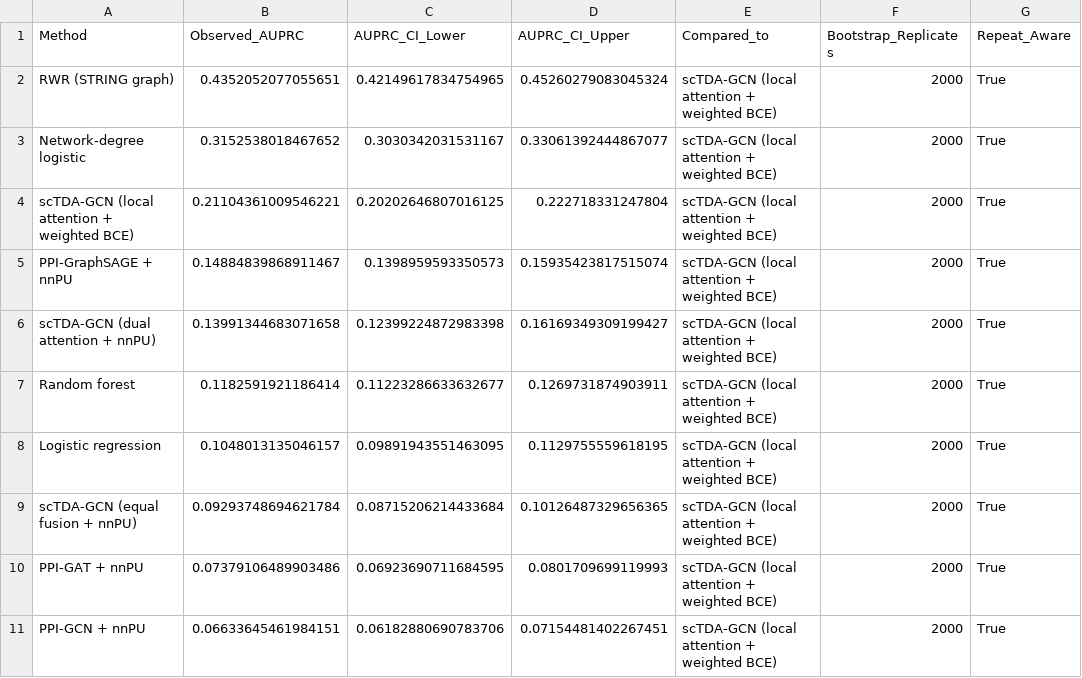
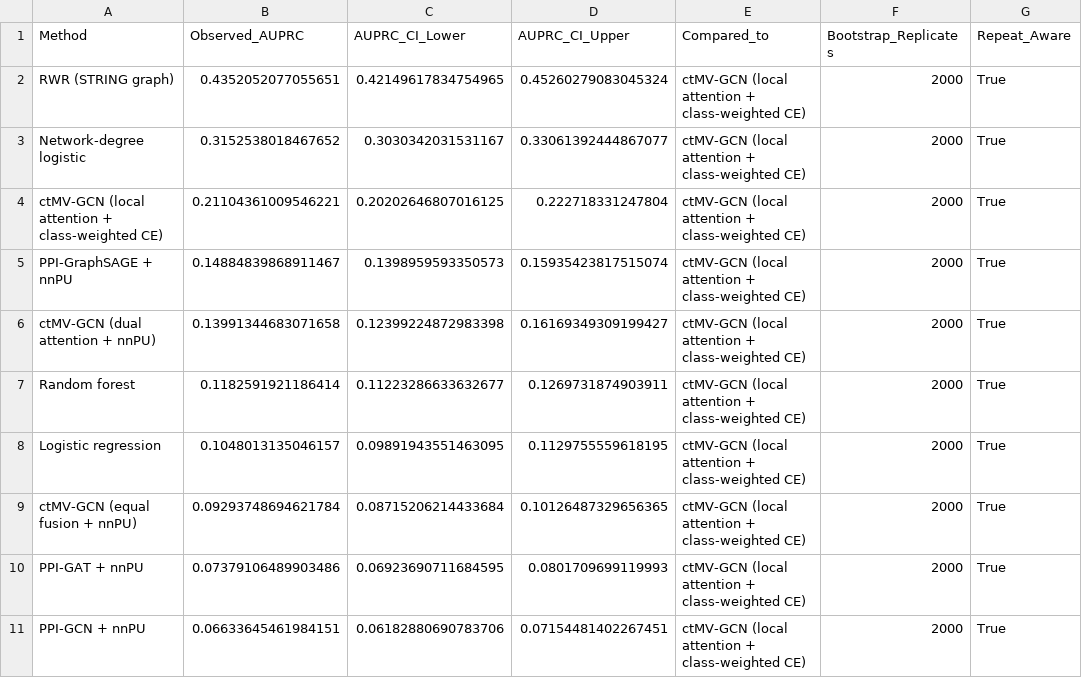
Before and after one commit to lhyzyt2001/ctMV-GCN-LUAD, a CSV file: results/02_benchmark/paired_bootstrap_auprc.csv, drawn as a sheet; only a part is shown; the diff names each change by its address in the sheet, - before the commit and + after, or states it on an @@ line.

```diff
--- a/results/02_benchmark/paired_bootstrap_auprc.csv
+++ b/results/02_benchmark/paired_bootstrap_auprc.csv
-E2:E11 (Compared_to): scTDA-GCN (local attention + weighted BCE)
+E2:E11 (Compared_to): ctMV-GCN (local attention + class-weighted CE)
-A4 (Method): scTDA-GCN (local attention + weighted BCE)
+A4 (Method): ctMV-GCN (local attention + class-weighted CE)
-A6 (Method): scTDA-GCN (dual attention + nnPU)
+A6 (Method): ctMV-GCN (dual attention + nnPU)
-A9 (Method): scTDA-GCN (equal fusion + nnPU)
+A9 (Method): ctMV-GCN (equal fusion + nnPU)
```
Also changed, not shown: results/02_benchmark/fold_metrics.csv, results/04_topk/topk_metrics_by_repeat.csv, 41 other files.
